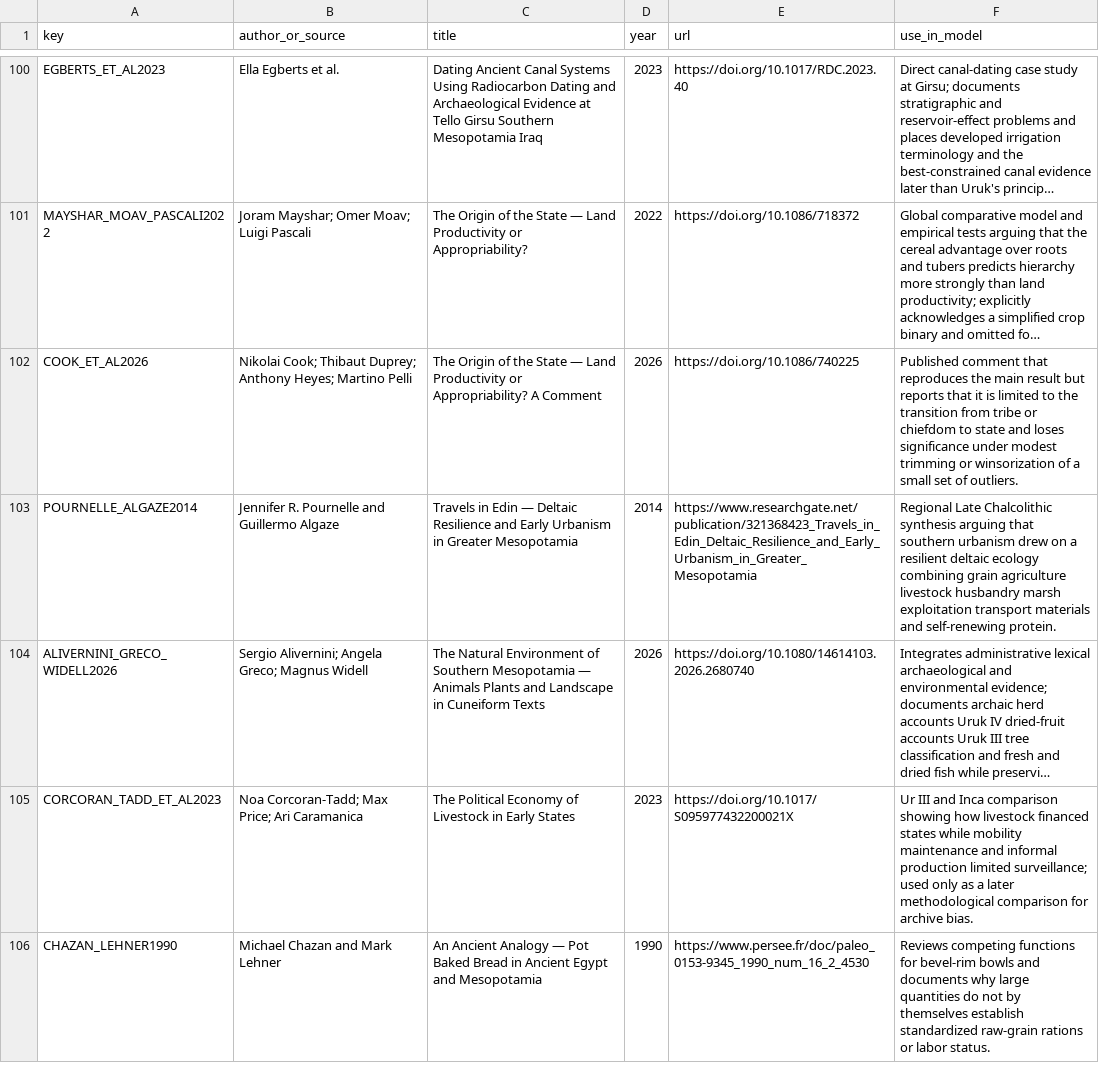
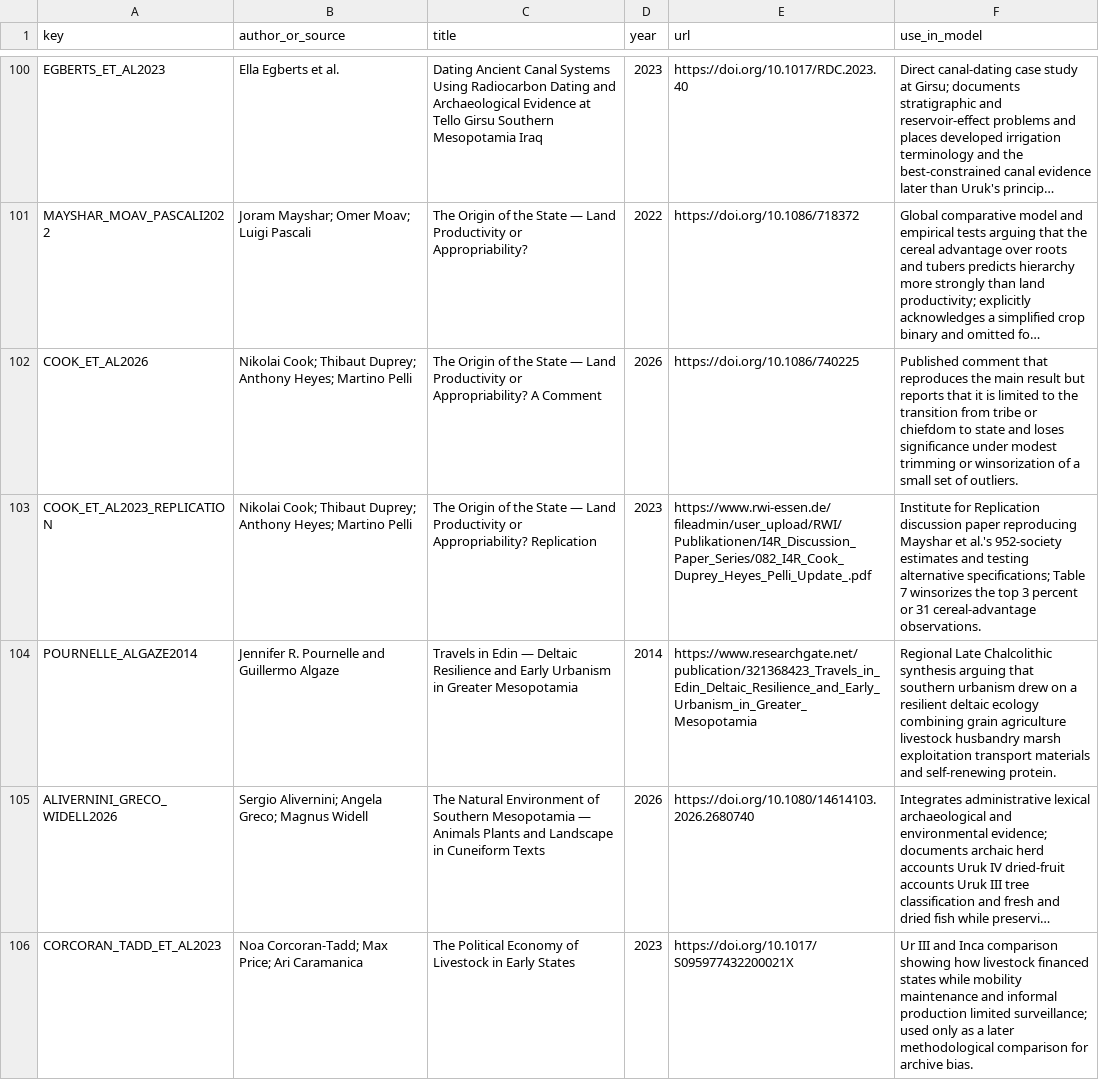
Before and after one commit to Rhys-Lindmark/visualizing-reality, a CSV file: public/data/source-registry.csv, drawn as a sheet; only a part is shown, gaps mark what is left out; the shorter side is filled out with more unchanged rows; long unchanged cells end in …; the diff names each change by its address in the sheet, - before the commit and + after, or states it on an @@ line.

```diff
--- a/public/data/source-registry.csv
+++ b/public/data/source-registry.csv
+row 103: COOK_ET_AL2023_REPLICATION | Nikolai Cook; Thibaut Duprey; Anthony Heyes; Martino Pelli | The Origin of the State — Land Productivity or Appropriability? Replication | 2023 | https://www.rwi-essen.de/fileadmin/user_upload/RWI/Publikationen/I4R_Discussion_Paper_Series/082_I4R_Cook_Duprey_Heyes_Pelli_Update_.pdf | Institute for Replication discussion paper reproducing Mayshar et al.'s 952-society estimates and testing alternative specifications; Table 7 winsorizes the top 3 percent or 31 cereal-advantage observations.
```
Also changed, not shown: public/data/uruk-grain-state-evidence.csv, public/data/uruk/20260830-client1/uruk-grain-state-evidence.csv, 7 other files.
